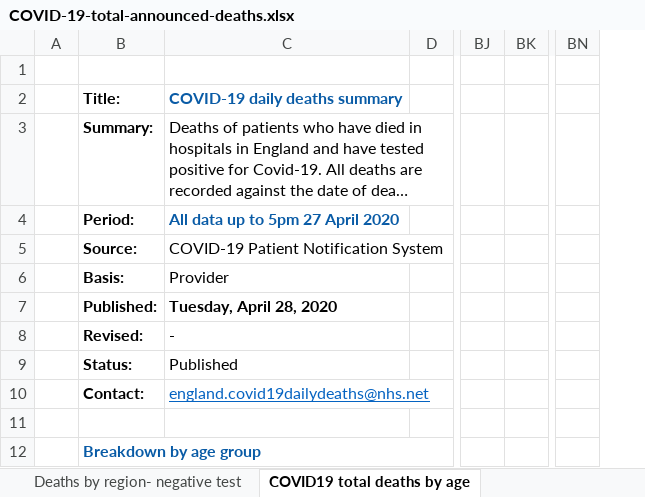
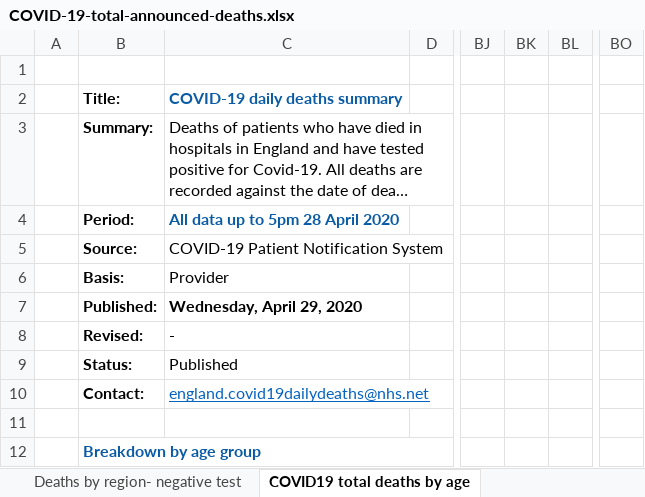
Before and after one commit to sdesilva26/Covid-19-App, an Excel workbook: Covid_19_Plots/data/COVID-19-total-announced-deaths.xlsx, sheet COVID19 total deaths by age, drawn as a sheet; only a part is shown, gaps mark what is left out; long unchanged cells end in …; values as stored, in another font and other column widths than the file's, no borders; removed rows and columns are numbered as before the commit, all else as after; the diff covers the shown part only; the diff names each change by its address in the sheet, - before the commit and + after, or states it on an @@ line.

Commit message:
cron commit with updated data

```diff
--- a/Covid_19_Plots/data/COVID-19-total-announced-deaths.xlsx (sheet COVID19 total deaths by age)
+++ b/Covid_19_Plots/data/COVID-19-total-announced-deaths.xlsx (sheet COVID19 total deaths by age)
+column BK, empty
-column BN, empty
+column BO, empty
-C4: All data up to 5pm 27 April 2020
+C4: All data up to 5pm 28 April 2020
-C7: Tuesday, April 28, 2020
+C7: Wednesday, April 29, 2020
```
Also changed, not shown: 1 added row, 1 removed row, 119 edited cells and cell formats elsewhere in this sheet, sheet COVID19 total deaths by trust, sheet COVID19 total deaths by region, sheet Deaths by region- negative test, sheet COVID19 total deaths chart, charts or pictures, 1 other file.
